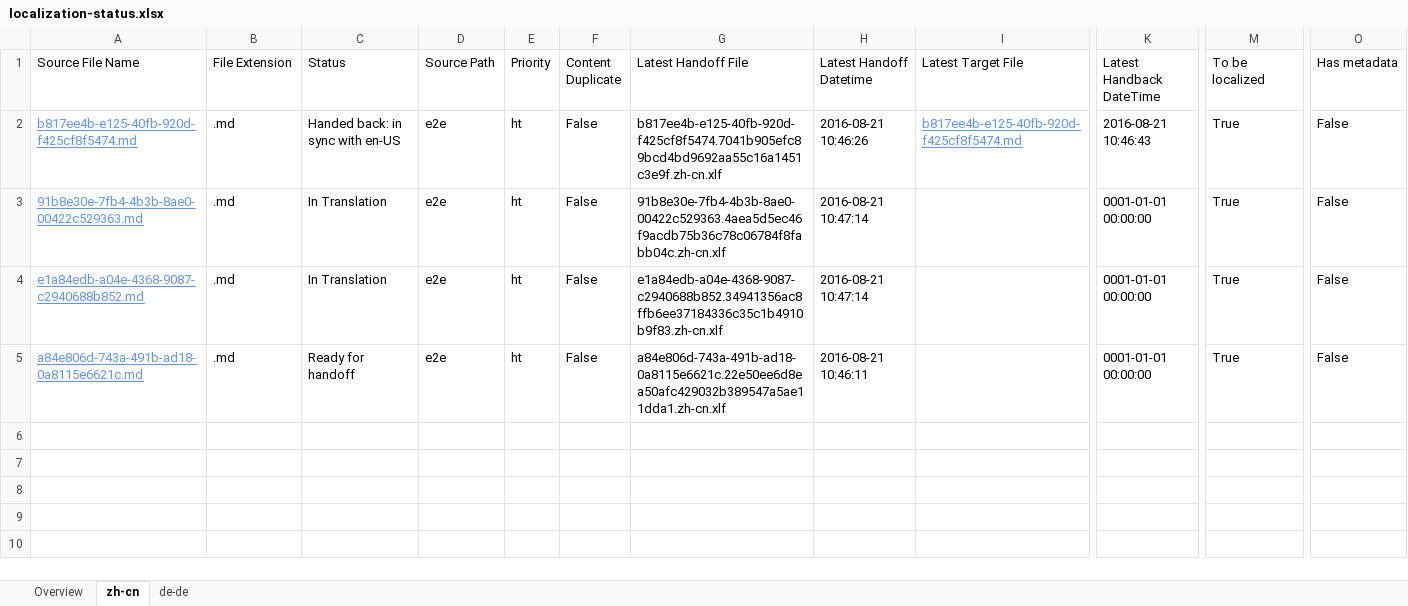
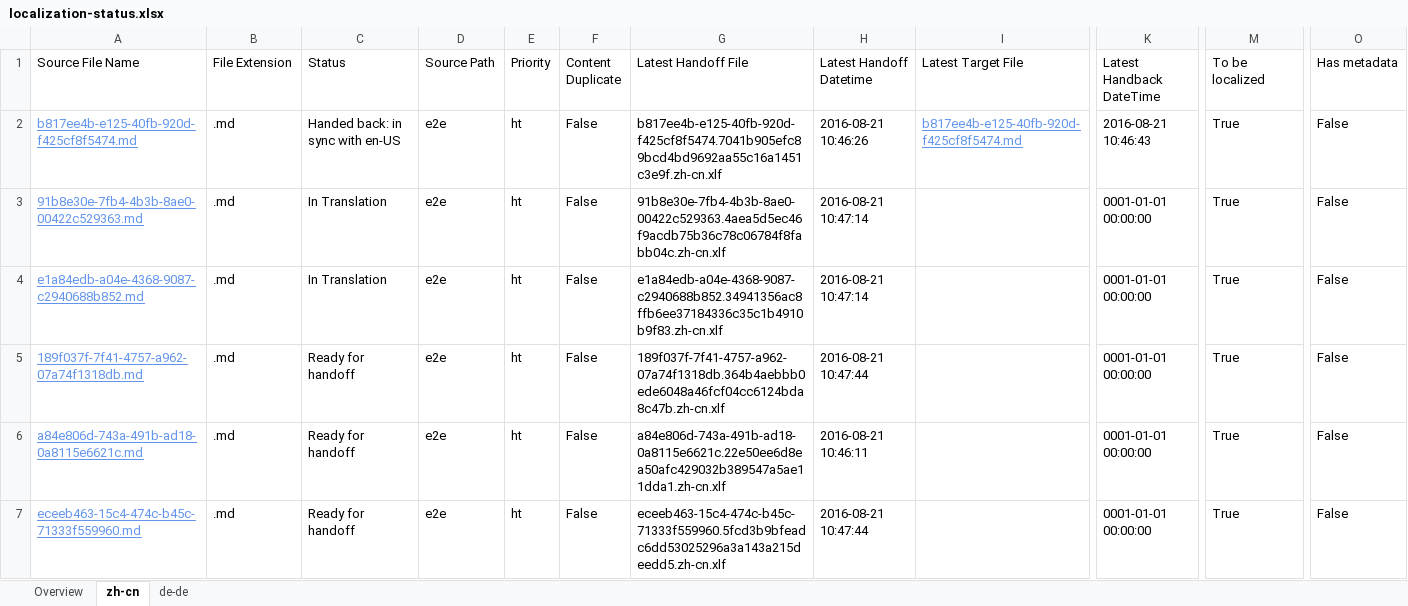
Before and after one commit to OpenLocalizationTestOrg/ol-test0-handback, an Excel workbook: ol-handback/OpenLocalizationTestOrg/ol-test0/ci/localization-status.xlsx, sheet zh-cn, drawn as a sheet; only a part is shown, gaps mark what is left out; values as stored, in another font and other column widths than the file's, no borders; table styles not drawn; rows hold the shown columns only; the diff names each change by its address in the sheet, - before the commit and + after, or states it on an @@ line.

Commit message:
Generate Report for Handoff

```diff
--- a/ol-handback/OpenLocalizationTestOrg/ol-test0/ci/localization-status.xlsx (sheet zh-cn)
+++ b/ol-handback/OpenLocalizationTestOrg/ol-test0/ci/localization-status.xlsx (sheet zh-cn)
+row 5: 189f037f-7f41-4757-a962-07a74f1318db.md | .md | Ready for handoff | e2e | ht | False | 189f037f-7f41-4757-a962-07a74f1318db.364b4aebbb0ede6048a46fcf04cc6124bda8c47b.zh-cn.xlf | 2016-08-21 10:47:44 |  | 0001-01-01 00:00:00 | True | False
+row 7: eceeb463-15c4-474c-b45c-71333f559960.md | .md | Ready for handoff | e2e | ht | False | eceeb463-15c4-474c-b45c-71333f559960.5fcd3b9bfeadc6dd53025296a3a143a215deedd5.zh-cn.xlf | 2016-08-21 10:47:44 |  | 0001-01-01 00:00:00 | True | False
```
Also changed, not shown: sheet de-de, sheet Overview.
